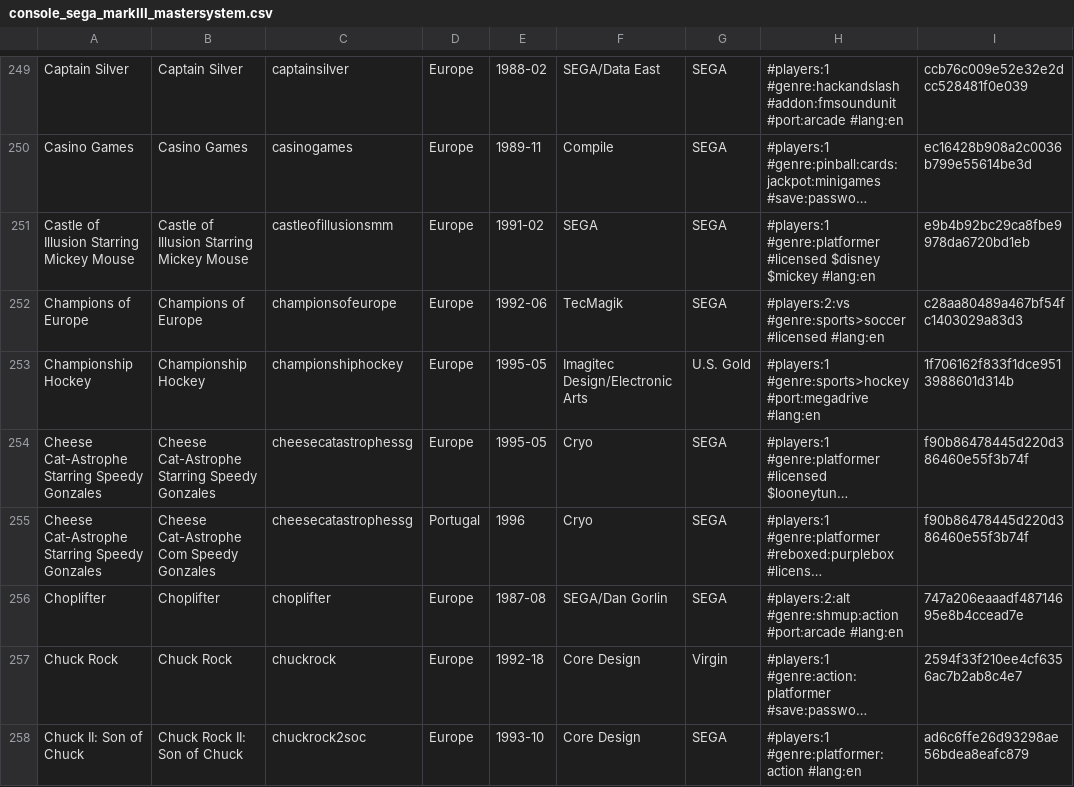
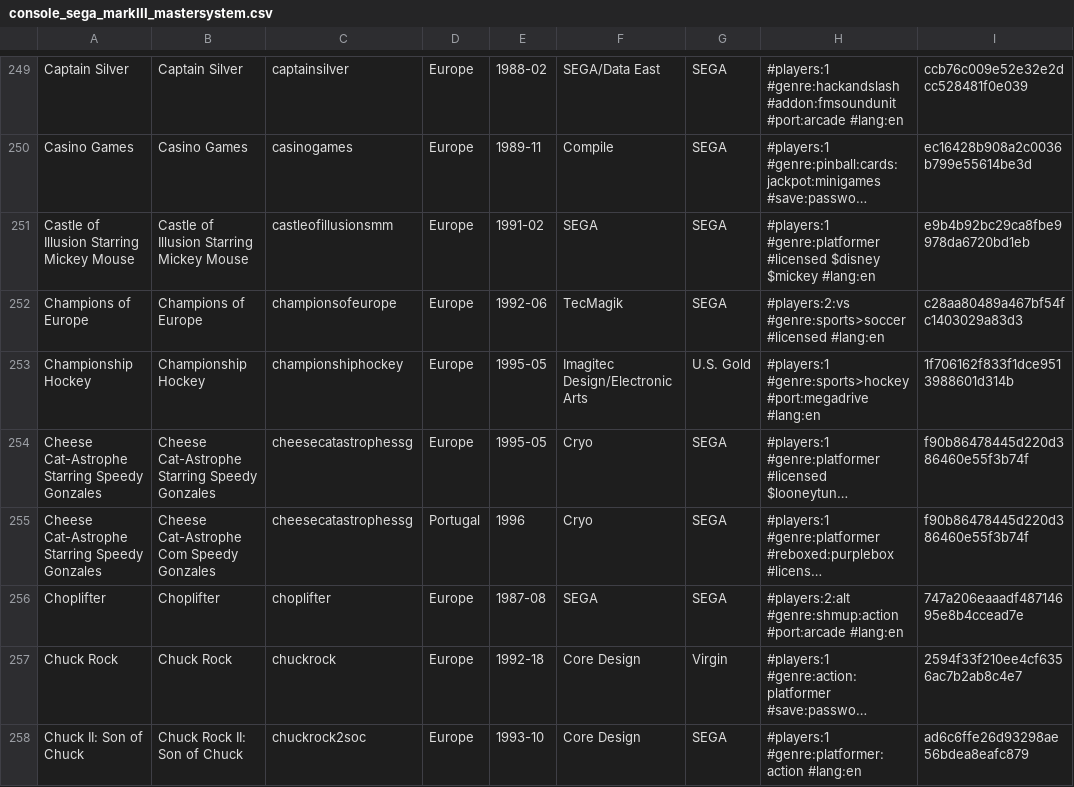
Before and after one commit to PigSaint/GameDataBase, a CSV file: console_sega_markIII_mastersystem.csv, drawn as a sheet; only a part is shown, gaps mark what is left out; long unchanged cells end in …; the diff covers the shown part only; the diff names each change by its address in the sheet, - before the commit and + after, or states it on an @@ line.

Commit message:
Update console_sega_markIII_mastersystem.csv

```diff
--- a/console_sega_markIII_mastersystem.csv
+++ b/console_sega_markIII_mastersystem.csv
-F256: SEGA/Dan Gorlin
+F256: SEGA
```
Also changed, not shown: 8 edited cells elsewhere in this file.
